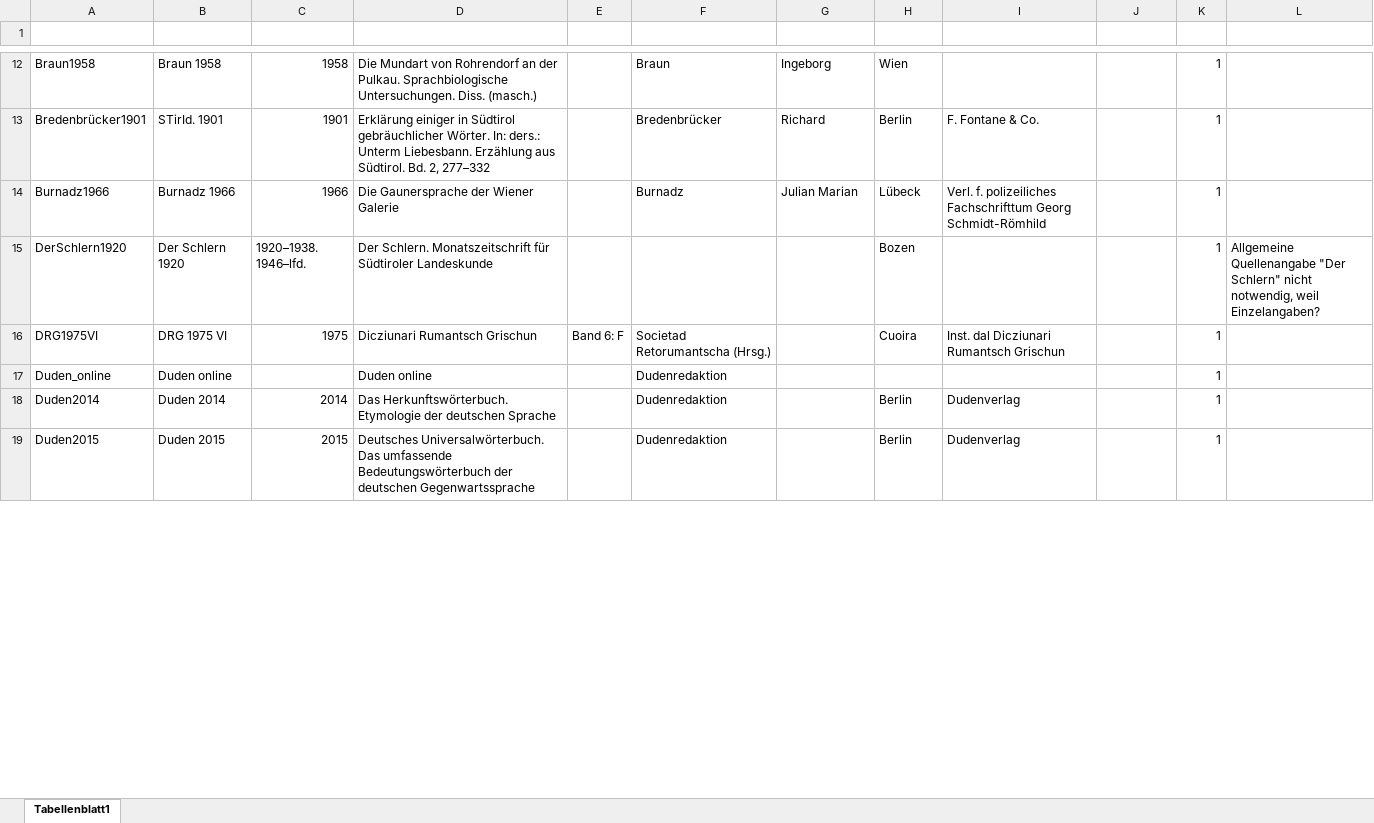
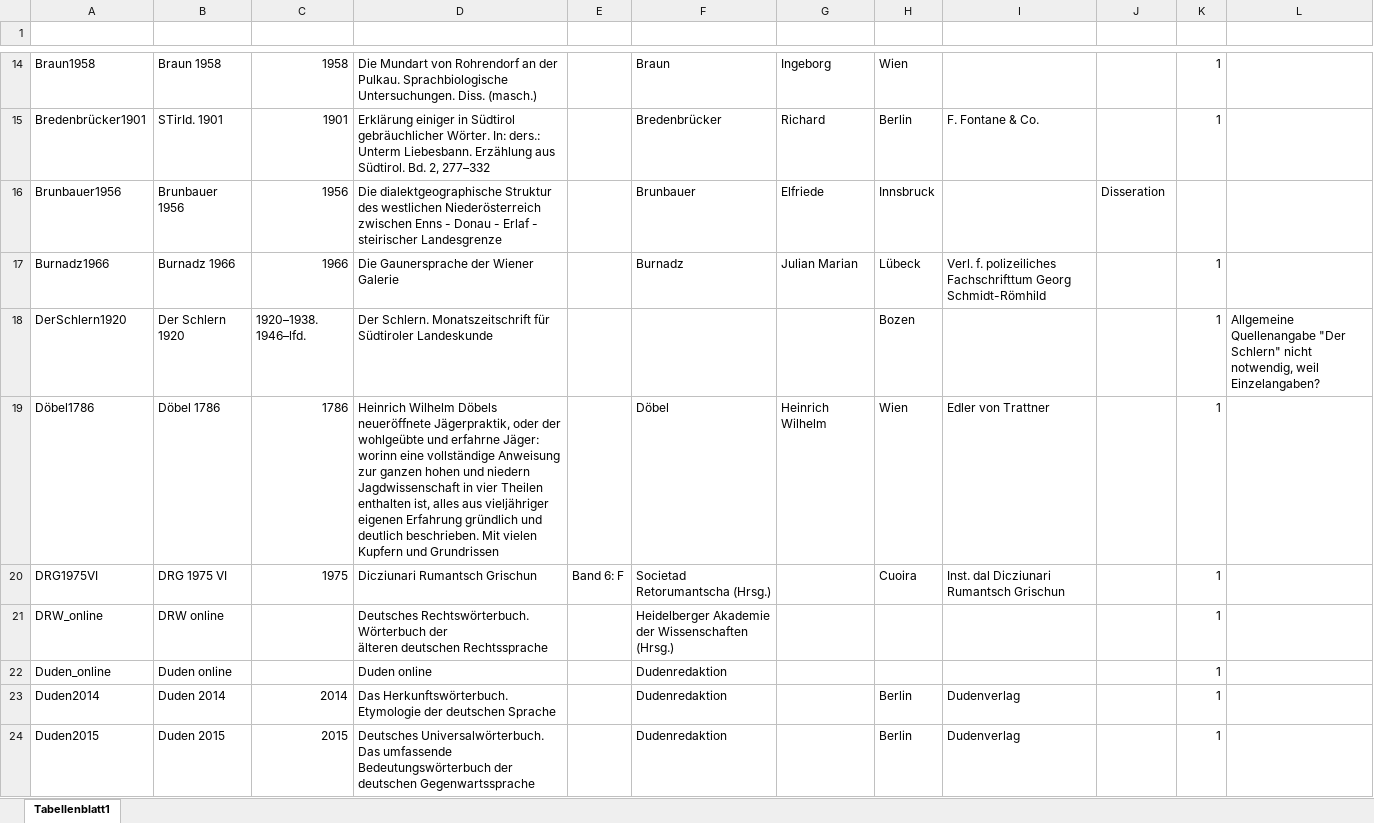
Before and after one commit to acdh-oeaw/wboe-redaktionstool, an Excel workbook: static/Literaturliste_Belegsätze_und_Sekundärliteratur_WBÖ_gesamt.xlsx, sheet Tabellenblatt1, drawn as a sheet; only a part is shown, gaps mark what is left out; values as stored, in another font and other column widths than the file's, no borders; table styles not drawn; ↵ is a line break in a cell; the diff covers the shown part only; the diff names each change by its address in the sheet, - before the commit and + after, or states it on an @@ line.

```diff
--- a/static/Literaturliste_Belegsätze_und_Sekundärliteratur_WBÖ_gesamt.xlsx (sheet Tabellenblatt1)
+++ b/static/Literaturliste_Belegsätze_und_Sekundärliteratur_WBÖ_gesamt.xlsx (sheet Tabellenblatt1)
+row 16: Brunbauer1956 | Brunbauer 1956 | 1956 | Die dialektgeographische Struktur des westlichen Niederösterreich zwischen Enns - Donau - Erlaf - steirischer Landesgrenze |  | Brunbauer | Elfriede | Innsbruck |  | Disseration
+row 19: Döbel1786 | Döbel 1786 | 1786 | Heinrich Wilhelm Döbels neueröffnete Jägerpraktik, oder der wohlgeübte und erfahrne Jäger: worinn eine vollständige Anweisung zur ganzen hohen und niedern Jagdwissenschaft in vier Theilen enthalten ist, alles aus vieljähriger eigenen Erfahrung gründlich und deutlich beschrieben. Mit vielen Kupfern und Grundrissen |  | Döbel | Heinrich Wilhelm | Wien | Edler von Trattner |  | 1
+row 21: DRW_online | DRW online |  | Deutsches Rechtswörterbuch. Wörterbuch der ↵ älteren deutschen Rechtssprache |  | Heidelberger Akademie der Wissenschaften (Hrsg.) |  |  |  |  | 1
```
Also changed, not shown: 32 added rows, 5 moved rows and 10 edited cells elsewhere in this sheet, 2 other files.
